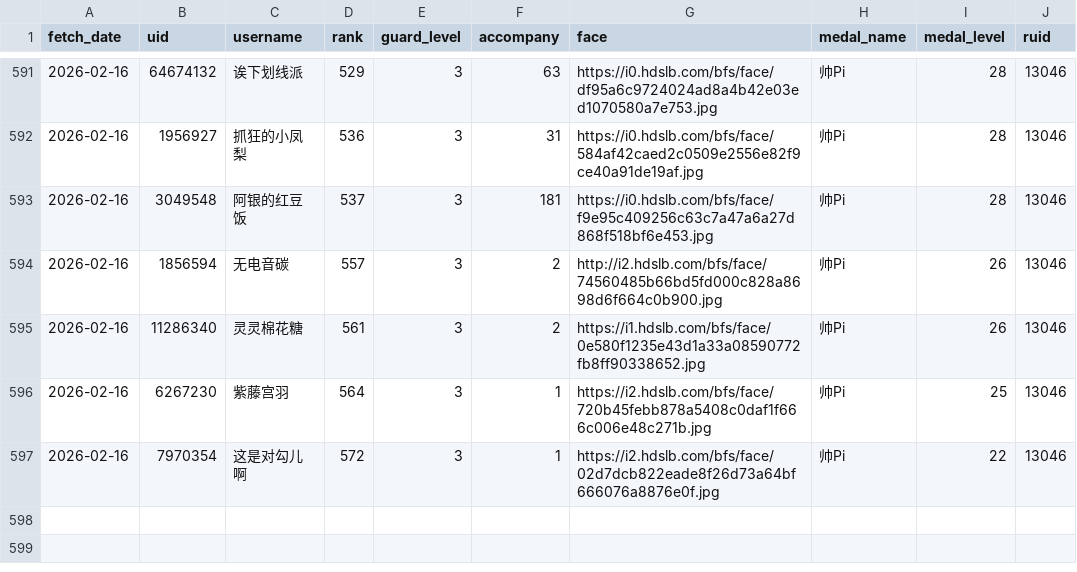
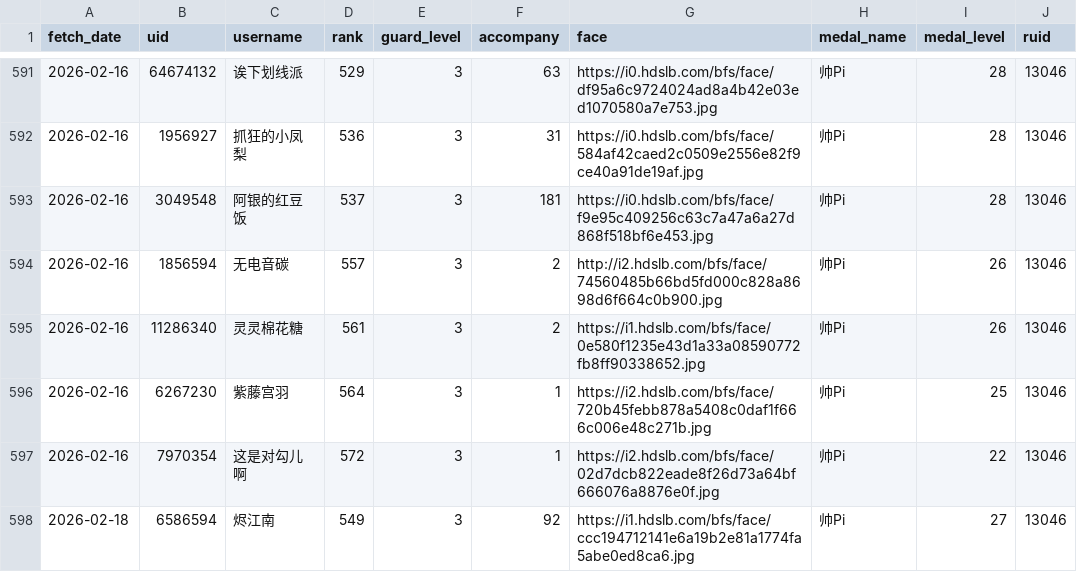
Before and after one commit to pipilapilayu/Api_cap, a CSV file: guard_list.csv, drawn as a sheet; only a part is shown, gaps mark what is left out.

```diff
--- a/guard_list.csv
+++ b/guard_list.csv
@@ -597 +597,2 @@ fetch_date,uid,username,rank,guard_level,accompany,face,medal_name,medal_level,r
 2026-02-16,7970354,这是对勾儿啊,572,3,1,https://i2.hdslb.com/bfs/face/02d7dcb822eade8f26d73a64bf666076a8876e0f.jpg,帅Pi,22,13046
+2026-02-18,6586594,烬江南,549,3,92,https://i1.hdslb.com/bfs/face/ccc194712141e6a19b2e81a1774fa5abe0ed8ca6.jpg,帅Pi,27,13046
```
